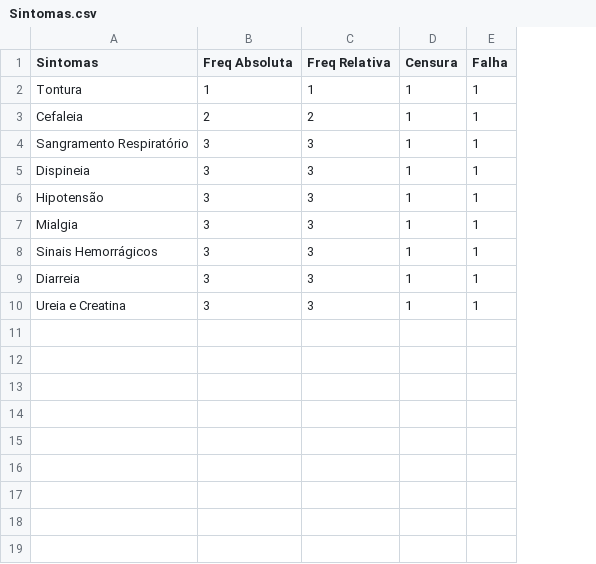
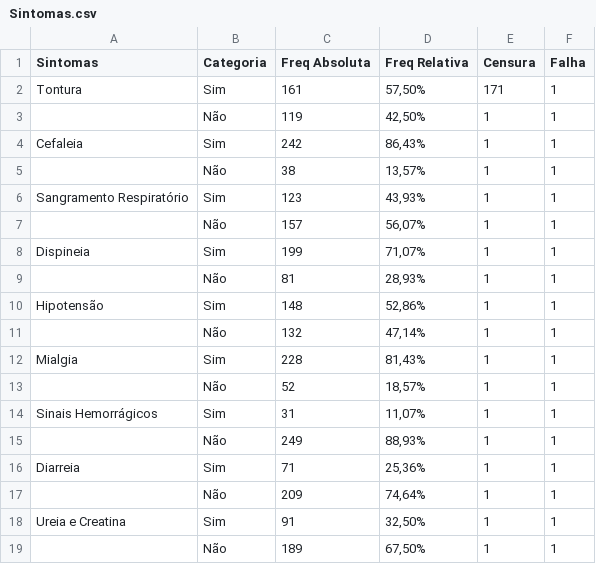
Before and after one commit to pedGonca/TCC-Hantavirose, a CSV file: Template TCC/Sintomas.csv, drawn as a sheet; addresses are those after the commit; the diff names each change by its address in the sheet, - before the commit and + after, or states it on an @@ line.

```diff
--- a/Template TCC/Sintomas.csv
+++ b/Template TCC/Sintomas.csv
+column B (Categoria), row 2: Sim; row 4: Sim; row 6: Sim; row 8: Sim; row 10: Sim; row 12: Sim; row 14: Sim; row 16: Sim; row 18: Sim
-C2 (Freq Absoluta): 1
+C2 (Freq Absoluta): 161
-D2 (Freq Relativa): 1
+D2 (Freq Relativa): 57,50%
-E2 (Censura): 1
+E2 (Censura): 171
+row 3:  | Não | 119 | 42,50% | 1 | 1
-C4 (Freq Absoluta): 2
+C4 (Freq Absoluta): 242
-D4 (Freq Relativa): 2
+D4 (Freq Relativa): 86,43%
+row 5:  | Não | 38 | 13,57% | 1 | 1
-C6 (Freq Absoluta): 3
+C6 (Freq Absoluta): 123
-D6 (Freq Relativa): 3
+D6 (Freq Relativa): 43,93%
+row 7:  | Não | 157 | 56,07% | 1 | 1
-C8 (Freq Absoluta): 3
+C8 (Freq Absoluta): 199
-D8 (Freq Relativa): 3
+D8 (Freq Relativa): 71,07%
+row 9:  | Não | 81 | 28,93% | 1 | 1
-C10 (Freq Absoluta): 3
+C10 (Freq Absoluta): 148
-D10 (Freq Relativa): 3
+D10 (Freq Relativa): 52,86%
+row 11:  | Não | 132 | 47,14% | 1 | 1
-C12 (Freq Absoluta): 3
+C12 (Freq Absoluta): 228
-D12 (Freq Relativa): 3
+D12 (Freq Relativa): 81,43%
+row 13:  | Não | 52 | 18,57% | 1 | 1
-C14 (Freq Absoluta): 3
+C14 (Freq Absoluta): 31
-D14 (Freq Relativa): 3
+D14 (Freq Relativa): 11,07%
+row 15:  | Não | 249 | 88,93% | 1 | 1
-C16 (Freq Absoluta): 3
+C16 (Freq Absoluta): 71
-D16 (Freq Relativa): 3
+D16 (Freq Relativa): 25,36%
+row 17:  | Não | 209 | 74,64% | 1 | 1
-C18 (Freq Absoluta): 3
+C18 (Freq Absoluta): 91
-D18 (Freq Relativa): 3
+D18 (Freq Relativa): 32,50%
+row 19:  | Não | 189 | 67,50% | 1 | 1
```
Also changed, not shown: 7 other files.
